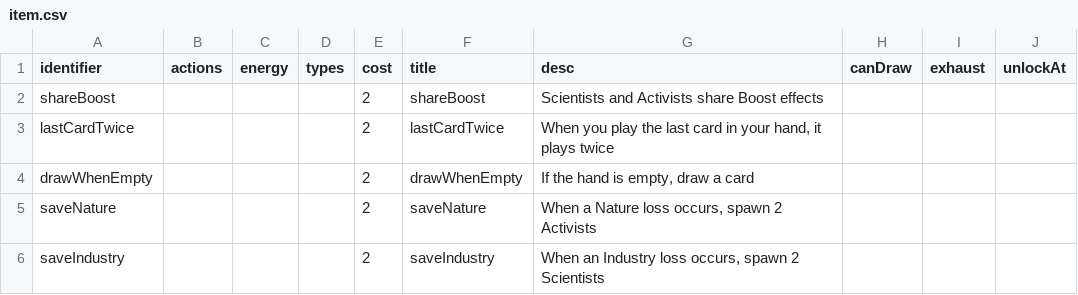
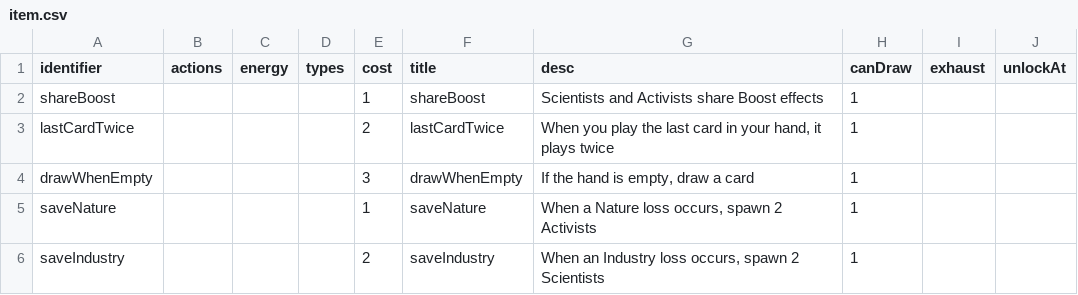
Before and after one commit to shshwdr/balanceCardEnvironment, a CSV file: Assets/Resources/csv/item.csv, drawn as a sheet.

```diff
--- a/Assets/Resources/csv/item.csv
+++ b/Assets/Resources/csv/item.csv
@@ -1,6 +1,6 @@
 identifier,actions,energy,types,cost,title,desc,canDraw,exhaust,unlockAt
-shareBoost,,,,2,shareBoost,Scientists and Activists share Boost effects,,,
-lastCardTwice,,,,2,lastCardTwice,"When you play the last card in your hand, it plays twice",,,
-drawWhenEmpty,,,,2,drawWhenEmpty,"If the hand is empty, draw a card",,,
-saveNature,,,,2,saveNature,"When a Nature loss occurs, spawn 2 Activists",,,
-saveIndustry,,,,2,saveIndustry,"When an Industry loss occurs, spawn 2 Scientists",,,
+shareBoost,,,,1,shareBoost,Scientists and Activists share Boost effects,1,,
+lastCardTwice,,,,2,lastCardTwice,"When you play the last card in your hand, it plays twice",1,,
+drawWhenEmpty,,,,3,drawWhenEmpty,"If the hand is empty, draw a card",1,,
+saveNature,,,,1,saveNature,"When a Nature loss occurs, spawn 2 Activists",1,,
+saveIndustry,,,,2,saveIndustry,"When an Industry loss occurs, spawn 2 Scientists",1,,
```
Also changed, not shown: Assets/Resources/csv/disaster.csv, 43 other files.
